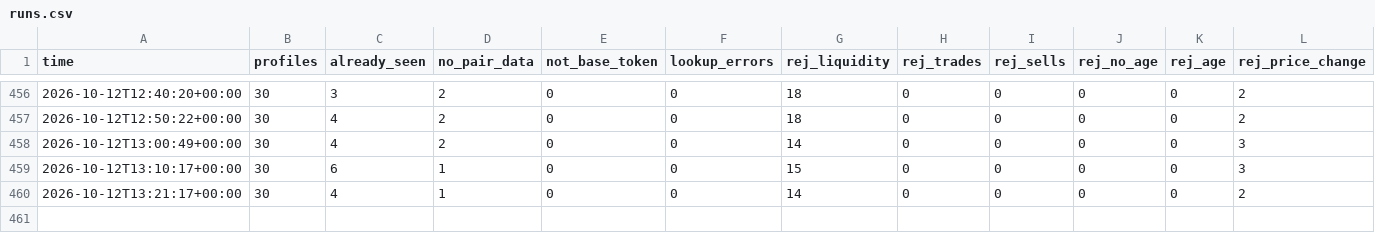
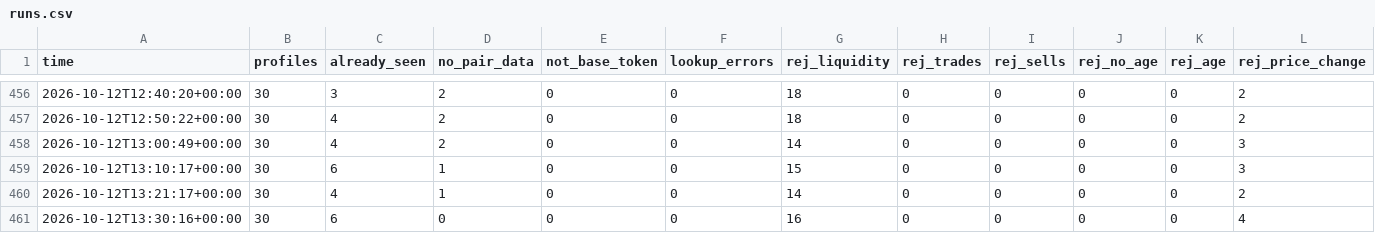
Before and after one commit to zachevm/Telegram-Bot, a CSV file: runs.csv, drawn as a sheet; only a part is shown, gaps mark what is left out; rows hold the shown columns only; the diff names each change by its address in the sheet, - before the commit and + after, or states it on an @@ line.

```diff
--- a/runs.csv
+++ b/runs.csv
+row 461: 2026-10-12T13:30:16+00:00 | 30 | 6 | 0 | 0 | 0 | 16 | 0 | 0 | 0 | 0 | 4
```
Also changed, not shown: alerts.csv, rejected.csv.
